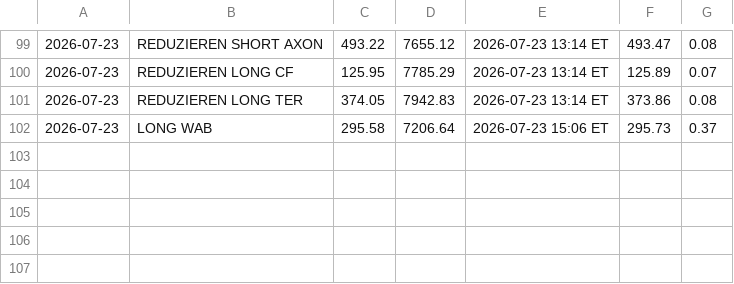
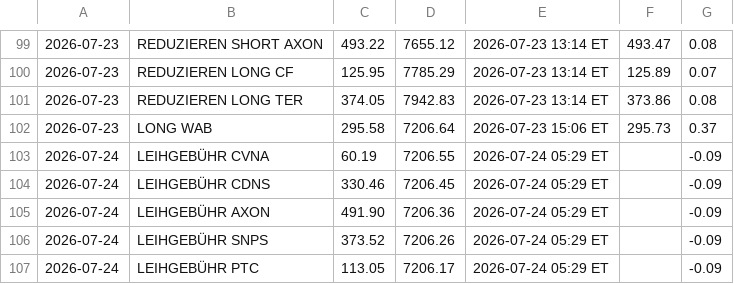
Before and after one commit to PatrickGerisch/NewsBot, a CSV file: news_bot_trades.csv, drawn as a sheet; only a part is shown, gaps mark what is left out; the diff names each change by its address in the sheet, - before the commit and + after, or states it on an @@ line.

```diff
--- a/news_bot_trades.csv
+++ b/news_bot_trades.csv
+row 103: 2026-07-24 | LEIHGEBÜHR CVNA | 60.19 | 7206.55 | 2026-07-24 05:29 ET |  | -0.09
+row 104: 2026-07-24 | LEIHGEBÜHR CDNS | 330.46 | 7206.45 | 2026-07-24 05:29 ET |  | -0.09
+row 105: 2026-07-24 | LEIHGEBÜHR AXON | 491.90 | 7206.36 | 2026-07-24 05:29 ET |  | -0.09
+row 106: 2026-07-24 | LEIHGEBÜHR SNPS | 373.52 | 7206.26 | 2026-07-24 05:29 ET |  | -0.09
+row 107: 2026-07-24 | LEIHGEBÜHR PTC | 113.05 | 7206.17 | 2026-07-24 05:29 ET |  | -0.09
```
Also changed, not shown: news_bot_alpaca_runs.csv, news_bot_daily_cache.csv, 13 other files.
